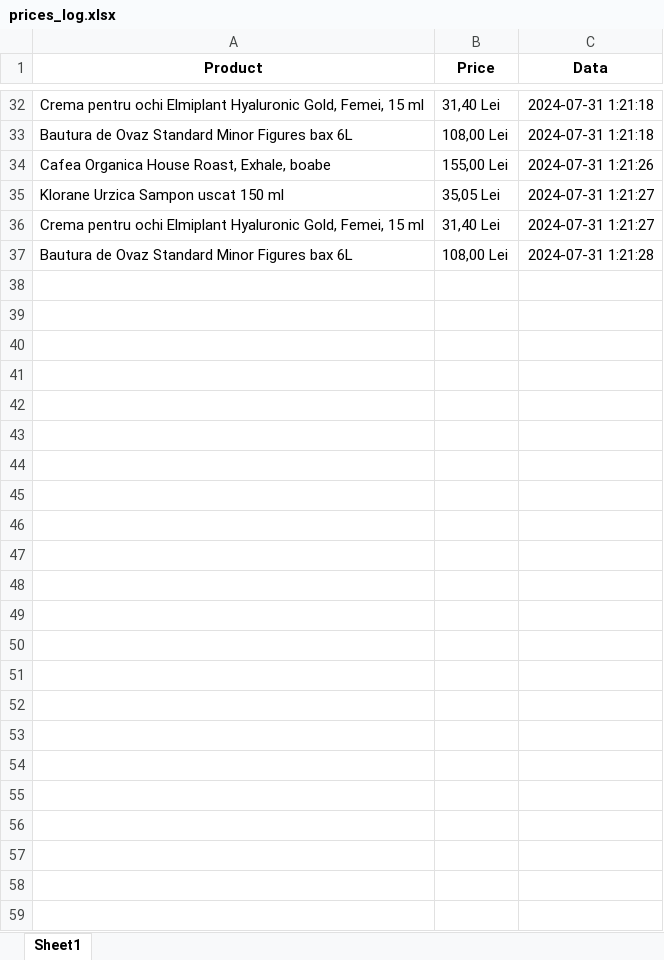
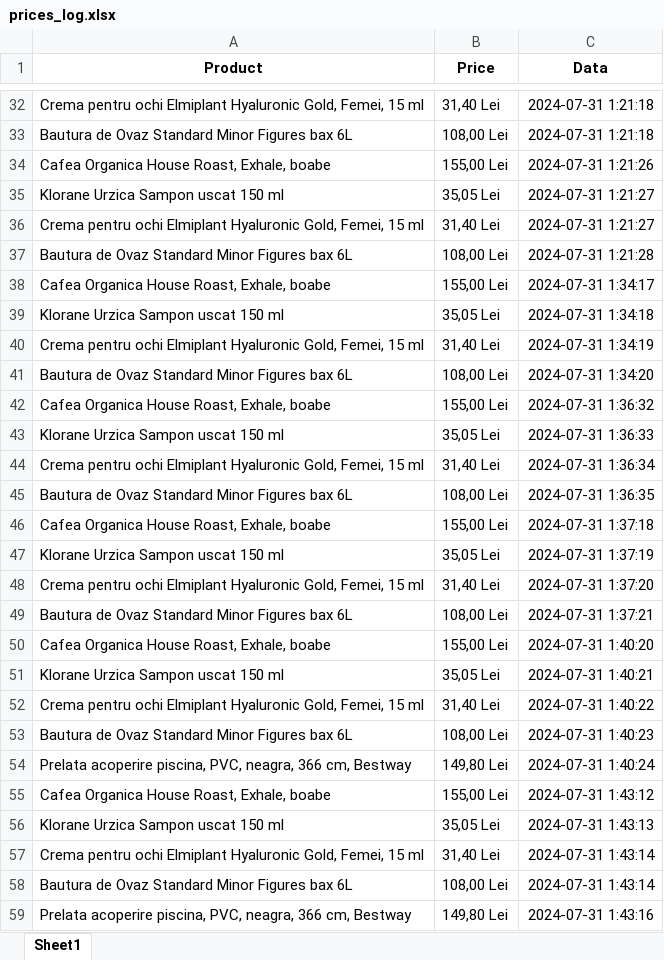
Before and after one commit to CMarian02/price-scrap, an Excel workbook: assets/prices_log.xlsx, sheet Sheet1, drawn as a sheet; only a part is shown, gaps mark what is left out; values as stored, in another font and other column widths than the file's, no borders; the diff names each change by its address in the sheet, - before the commit and + after, or states it on an @@ line.

Commit message:
fix(offer-problem): added an additional check when checking the price, if there are a small number of offers on the product.

```diff
--- a/assets/prices_log.xlsx (sheet Sheet1)
+++ b/assets/prices_log.xlsx (sheet Sheet1)
+row 38: Cafea Organica House Roast, Exhale, boabe | 155,00 Lei | 2024-07-31 1:34:17
+row 39: Klorane Urzica Sampon uscat 150 ml | 35,05 Lei | 2024-07-31 1:34:18
+row 40: Crema pentru ochi Elmiplant Hyaluronic Gold, Femei, 15 ml | 31,40 Lei | 2024-07-31 1:34:19
+row 41: Bautura de Ovaz Standard Minor Figures bax 6L | 108,00 Lei | 2024-07-31 1:34:20
+row 42: Cafea Organica House Roast, Exhale, boabe | 155,00 Lei | 2024-07-31 1:36:32
+row 43: Klorane Urzica Sampon uscat 150 ml | 35,05 Lei | 2024-07-31 1:36:33
+row 44: Crema pentru ochi Elmiplant Hyaluronic Gold, Femei, 15 ml | 31,40 Lei | 2024-07-31 1:36:34
+row 45: Bautura de Ovaz Standard Minor Figures bax 6L | 108,00 Lei | 2024-07-31 1:36:35
+row 46: Cafea Organica House Roast, Exhale, boabe | 155,00 Lei | 2024-07-31 1:37:18
+row 47: Klorane Urzica Sampon uscat 150 ml | 35,05 Lei | 2024-07-31 1:37:19
+row 48: Crema pentru ochi Elmiplant Hyaluronic Gold, Femei, 15 ml | 31,40 Lei | 2024-07-31 1:37:20
+row 49: Bautura de Ovaz Standard Minor Figures bax 6L | 108,00 Lei | 2024-07-31 1:37:21
+row 50: Cafea Organica House Roast, Exhale, boabe | 155,00 Lei | 2024-07-31 1:40:20
+row 51: Klorane Urzica Sampon uscat 150 ml | 35,05 Lei | 2024-07-31 1:40:21
+row 52: Crema pentru ochi Elmiplant Hyaluronic Gold, Femei, 15 ml | 31,40 Lei | 2024-07-31 1:40:22
+row 53: Bautura de Ovaz Standard Minor Figures bax 6L | 108,00 Lei | 2024-07-31 1:40:23
+row 54: Prelata acoperire piscina, PVC, neagra, 366 cm, Bestway | 149,80 Lei | 2024-07-31 1:40:24
+row 55: Cafea Organica House Roast, Exhale, boabe | 155,00 Lei | 2024-07-31 1:43:12
+row 56: Klorane Urzica Sampon uscat 150 ml | 35,05 Lei | 2024-07-31 1:43:13
+row 57: Crema pentru ochi Elmiplant Hyaluronic Gold, Femei, 15 ml | 31,40 Lei | 2024-07-31 1:43:14
+row 58: Bautura de Ovaz Standard Minor Figures bax 6L | 108,00 Lei | 2024-07-31 1:43:14
+row 59: Prelata acoperire piscina, PVC, neagra, 366 cm, Bestway | 149,80 Lei | 2024-07-31 1:43:16
```
Also changed, not shown: assets/products.xlsx, 3 other files.
